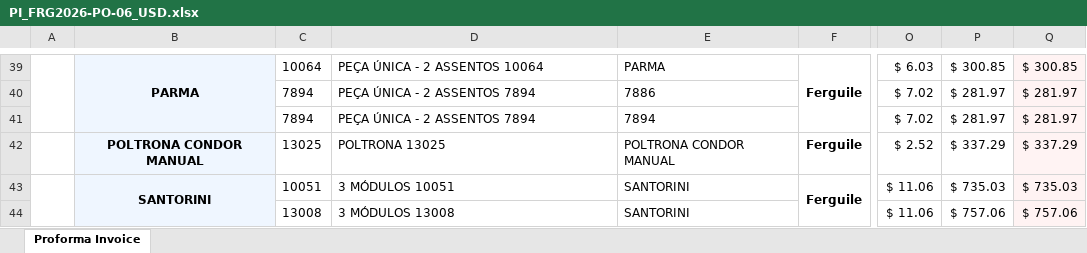
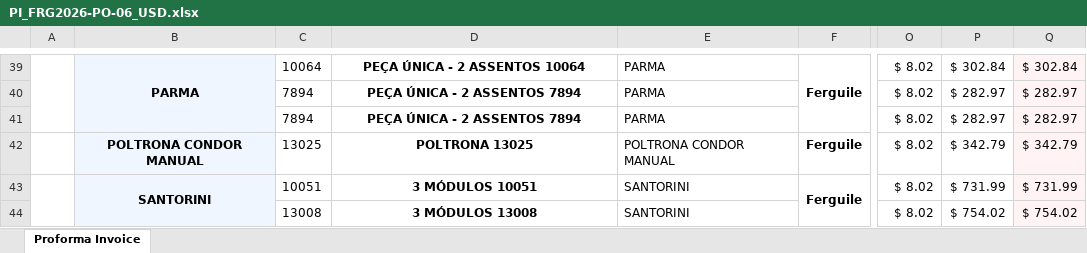
Before and after one commit to karams-pi/pi-web, an Excel workbook: Docs/New/PI_FRG2026-PO-06_USD.xlsx, sheet Proforma Invoice, drawn as a sheet; only a part is shown, gaps mark what is left out; values as stored, in another font and other column widths than the file's, no borders; charts and pictures not drawn; the diff covers the shown part only; the diff names each change by its address in the sheet, - before the commit and + after, or states it on an @@ line.

Commit message:
alterações pesadas na tela de lançamento de proforma da ferguile

```diff
--- a/Docs/New/PI_FRG2026-PO-06_USD.xlsx (sheet Proforma Invoice)
+++ b/Docs/New/PI_FRG2026-PO-06_USD.xlsx (sheet Proforma Invoice)
@@ D39:D44 bold: off → on, alignment: left → center @@
-O39: $ 6.03
+O39: $ 8.02
-P39: $ 300.85
+P39: $ 302.84
-Q39: $ 300.85
+Q39: $ 302.84
-E40: 7886
+E40: PARMA
-O40:O41: $ 7.02
+O40:O41: $ 8.02
-P40:P41: $ 281.97
+P40:P41: $ 282.97
-Q40:Q41: $ 281.97
+Q40:Q41: $ 282.97
-E41: 7894
+E41: PARMA
-O42: $ 2.52
+O42: $ 8.02
-P42: $ 337.29
+P42: $ 342.79
-Q42: $ 337.29
+Q42: $ 342.79
-O43:O44: $ 11.06
+O43:O44: $ 8.02
-P43: $ 735.03
+P43: $ 731.99
-Q43: $ 735.03
+Q43: $ 731.99
-P44: $ 757.06
+P44: $ 754.02
-Q44: $ 757.06
+Q44: $ 754.02
```
Also changed, not shown: 2 added rows, 2 removed rows, 94 edited cells, cell formats and merged cells elsewhere in this sheet, 7 other files.
